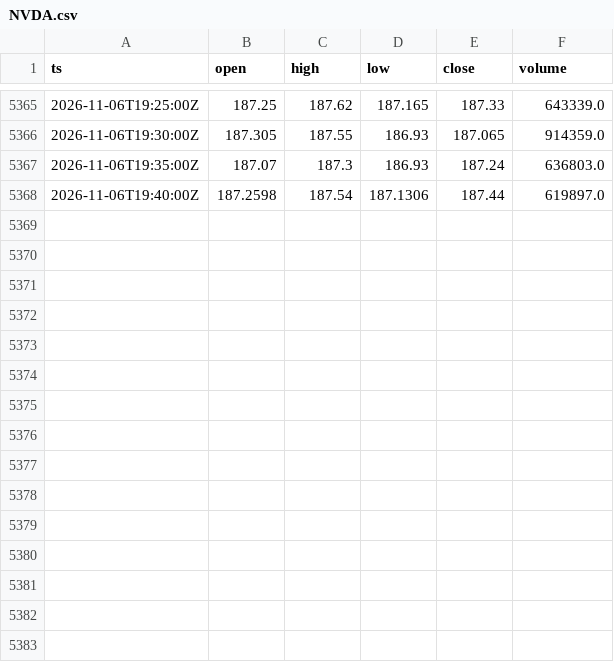
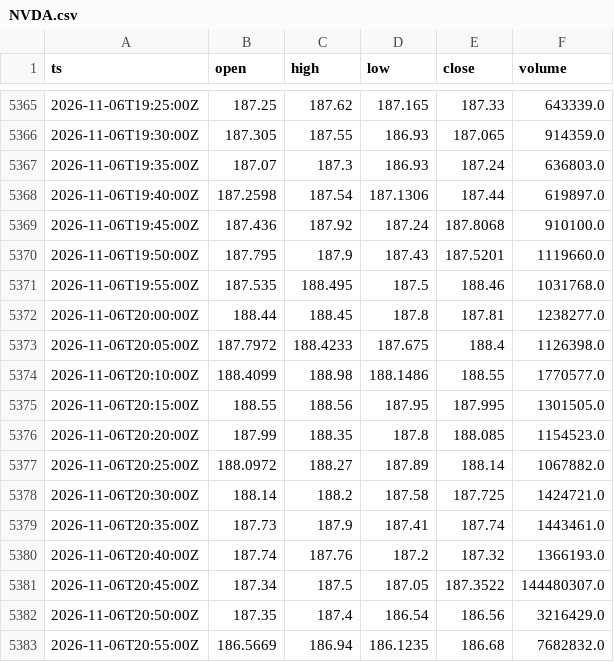
Before and after one commit to cceight/paper-trading-bot, a CSV file: data/bars/NVDA.csv, drawn as a sheet; only a part is shown, gaps mark what is left out.

```diff
--- a/data/bars/NVDA.csv
+++ b/data/bars/NVDA.csv
@@ -5368 +5368,16 @@ ts,open,high,low,close,volume
 2026-11-06T19:40:00Z,187.2598,187.54,187.1306,187.44,619897.0
+2026-11-06T19:45:00Z,187.436,187.92,187.24,187.8068,910100.0
+2026-11-06T19:50:00Z,187.795,187.9,187.43,187.5201,1119660.0
+2026-11-06T19:55:00Z,187.535,188.495,187.5,188.46,1031768.0
+2026-11-06T20:00:00Z,188.44,188.45,187.8,187.81,1238277.0
+2026-11-06T20:05:00Z,187.7972,188.4233,187.675,188.4,1126398.0
+2026-11-06T20:10:00Z,188.4099,188.98,188.1486,188.55,1770577.0
+2026-11-06T20:15:00Z,188.55,188.56,187.95,187.995,1301505.0
+2026-11-06T20:20:00Z,187.99,188.35,187.8,188.085,1154523.0
+2026-11-06T20:25:00Z,188.0972,188.27,187.89,188.14,1067882.0
+2026-11-06T20:30:00Z,188.14,188.2,187.58,187.725,1424721.0
+2026-11-06T20:35:00Z,187.73,187.9,187.41,187.74,1443461.0
+2026-11-06T20:40:00Z,187.74,187.76,187.2,187.32,1366193.0
+2026-11-06T20:45:00Z,187.34,187.5,187.05,187.3522,144480307.0
+2026-11-06T20:50:00Z,187.35,187.4,186.54,186.56,3216429.0
+2026-11-06T20:55:00Z,186.5669,186.94,186.1235,186.68,7682832.0
```
Also changed, not shown: data/bars/AMZN.csv, data/bars/GOOGL.csv, 9 other files.
